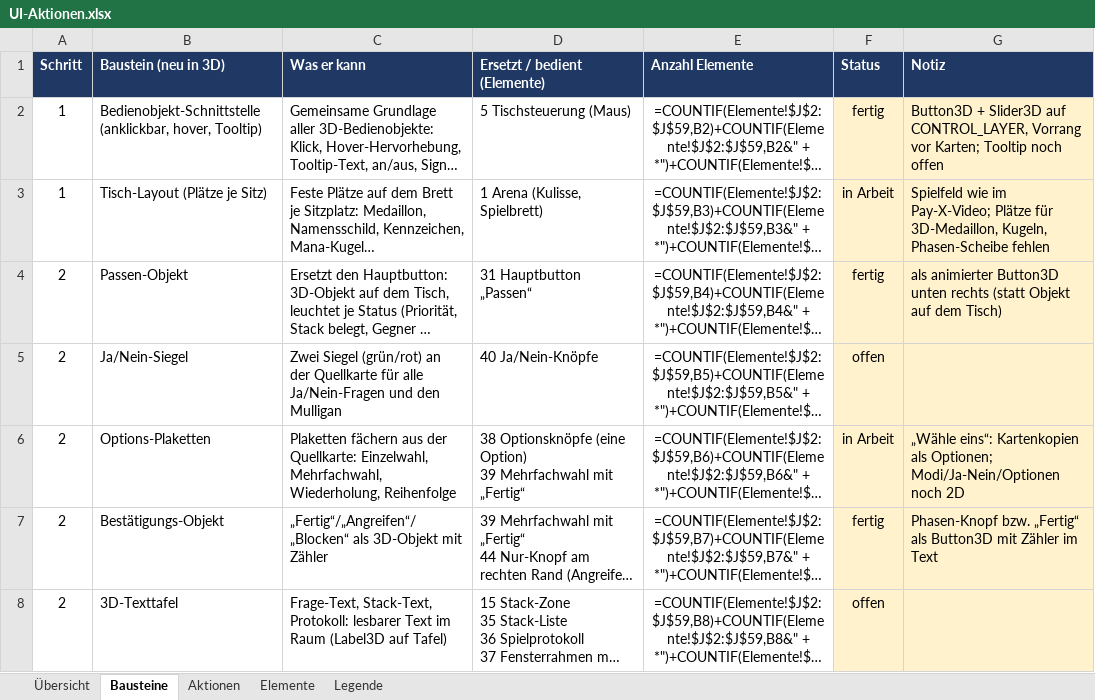
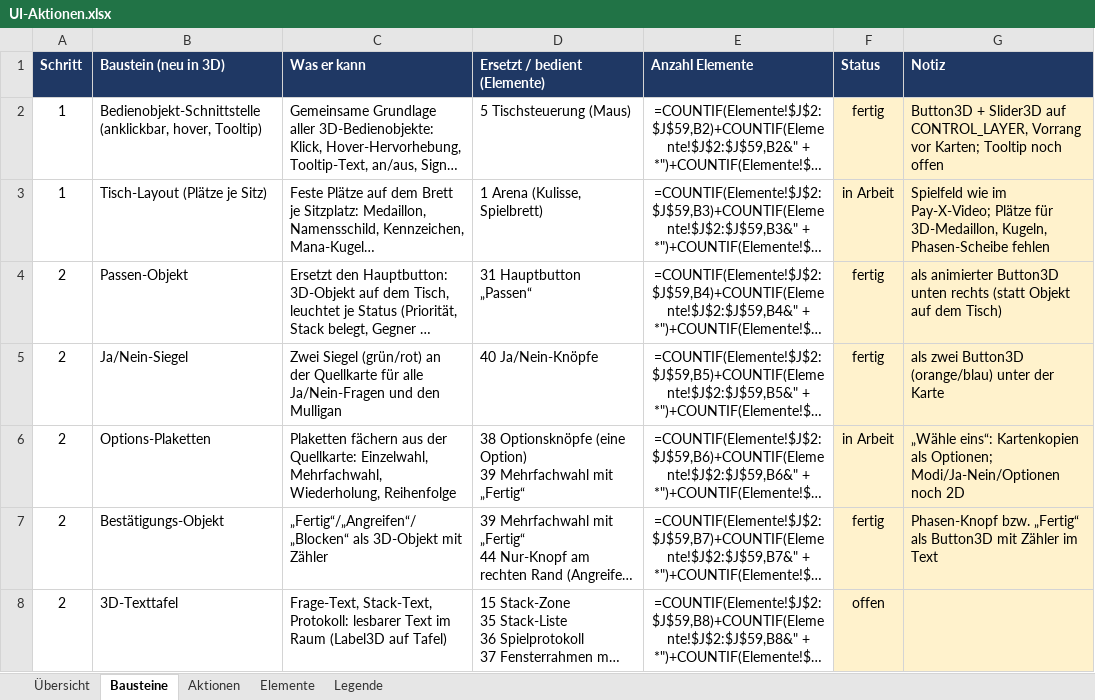
Before and after one commit to wowseer/MTG_Clash_Client, an Excel workbook: docs/UI-Aktionen.xlsx, sheet Bausteine, drawn as a sheet; only a part is shown; long unchanged cells end in …; values as stored, in another font and other column widths than the file's, no borders; formulas without a stored value are shown as written; conditional formats not drawn; the diff names each change by its address in the sheet, - before the commit and + after, or states it on an @@ line.

```diff
--- a/docs/UI-Aktionen.xlsx (sheet Bausteine)
+++ b/docs/UI-Aktionen.xlsx (sheet Bausteine)
-F5 (Status): offen
+F5 (Status): fertig
-G5 (Notiz): (empty)
+G5 (Notiz): als zwei Button3D (orange/blau) unter der Karte
```
Also changed, not shown: sheet Aktionen, sheet Elemente, 10 other files.
